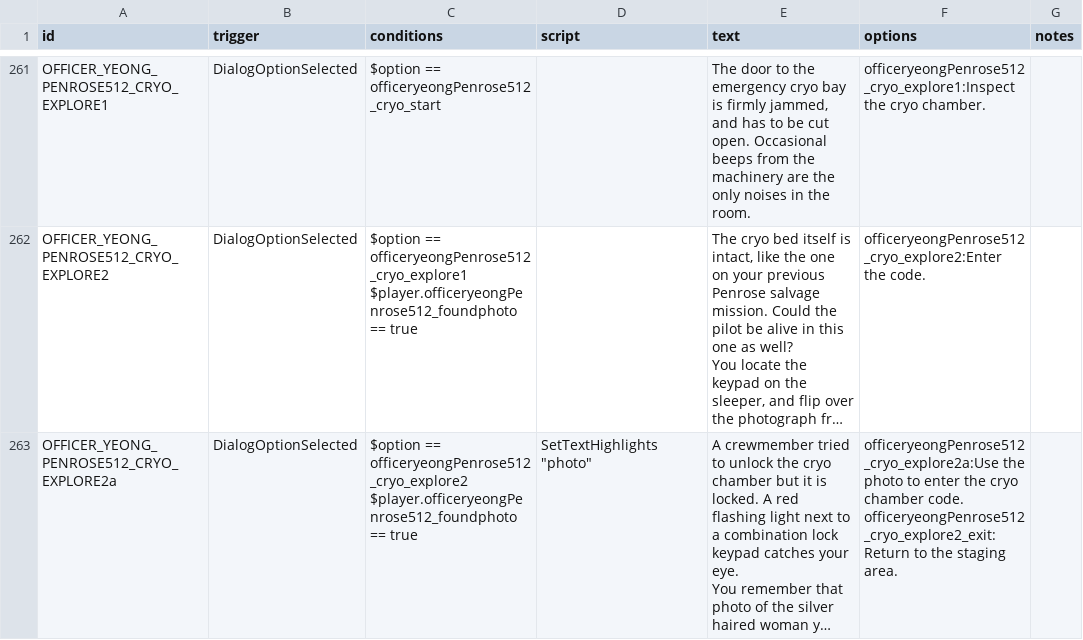
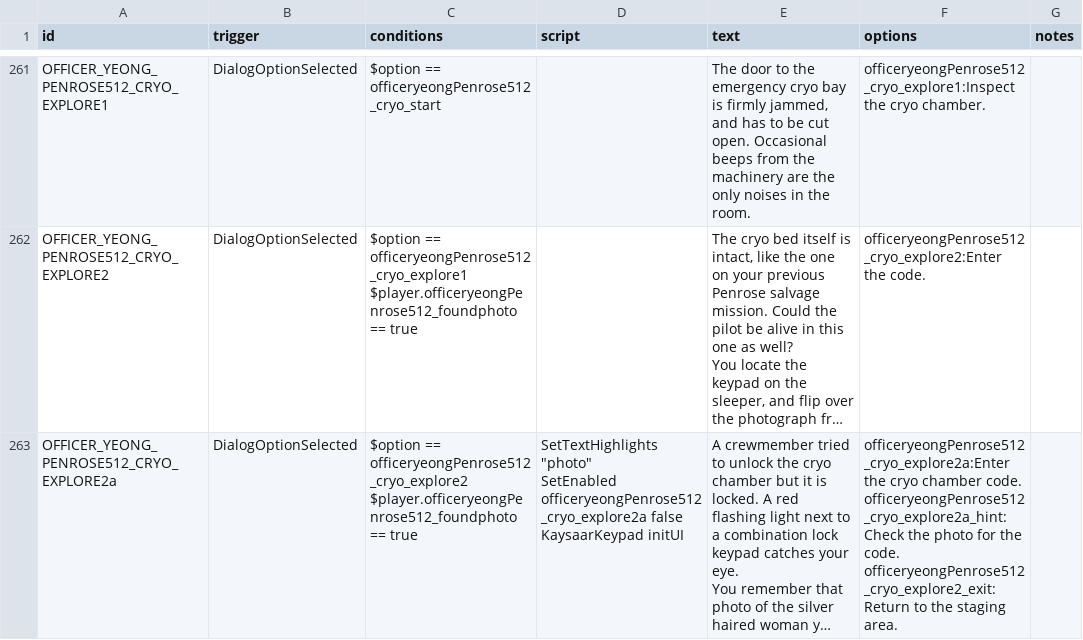
Before and after one commit to naslee2/SignalisMod, a CSV file: data/campaign/rules.csv, drawn as a sheet; only a part is shown, gaps mark what is left out; long unchanged cells end in …; ↵ is a line break in a cell; the diff covers the shown part only; the diff names each change by its address in the sheet, - before the commit and + after, or states it on an @@ line.

```diff
--- a/data/campaign/rules.csv
+++ b/data/campaign/rules.csv
-D263 (script): SetTextHighlights "photo"
+D263 (script): SetTextHighlights "photo" ↵ SetEnabled officeryeongPenrose512_cryo_explore2a false ↵ KaysaarKeypad initUI
-F263 (options): officeryeongPenrose512_cryo_explore2a:Use the photo to enter the cryo chamber code. ↵ officeryeongPenrose512_cryo_explore2_exit:Return…
+F263 (options): officeryeongPenrose512_cryo_explore2a:Enter the cryo chamber code. ↵ officeryeongPenrose512_cryo_explore2a_hint:Check the photo for the code. ↵ officeryeongPenrose512_cryo_explore2_exit:Return…
```
Also changed, not shown: 1 added row and 3 edited cells elsewhere in this file, 2 other files.
